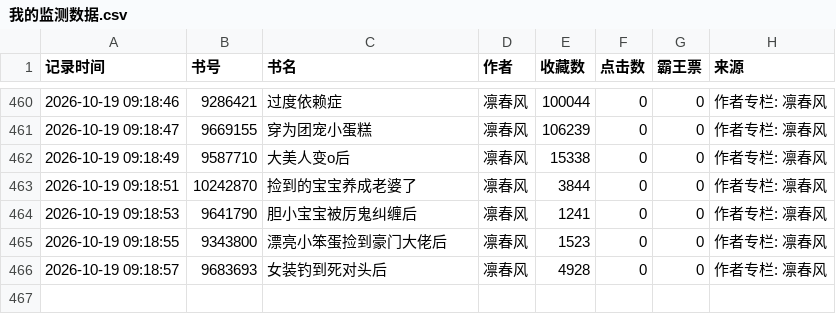
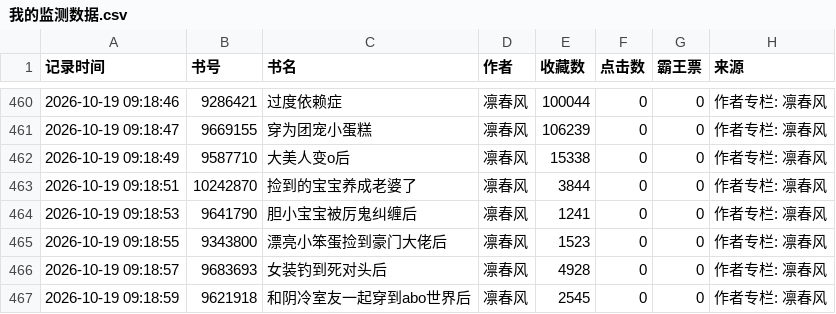
Before and after one commit to kkk123-cell/jjwxc-monitor, a CSV file: data/我的监测数据.csv, drawn as a sheet; only a part is shown, gaps mark what is left out; the diff names each change by its address in the sheet, - before the commit and + after, or states it on an @@ line.

Commit message:
Auto update data

```diff
--- a/data/我的监测数据.csv
+++ b/data/我的监测数据.csv
+row 467: 2026-10-19 09:18:59 | 9621918 | 和阴冷室友一起穿到abo世界后 | 凛春风 | 2545 | 0 | 0 | 作者专栏: 凛春风
```
